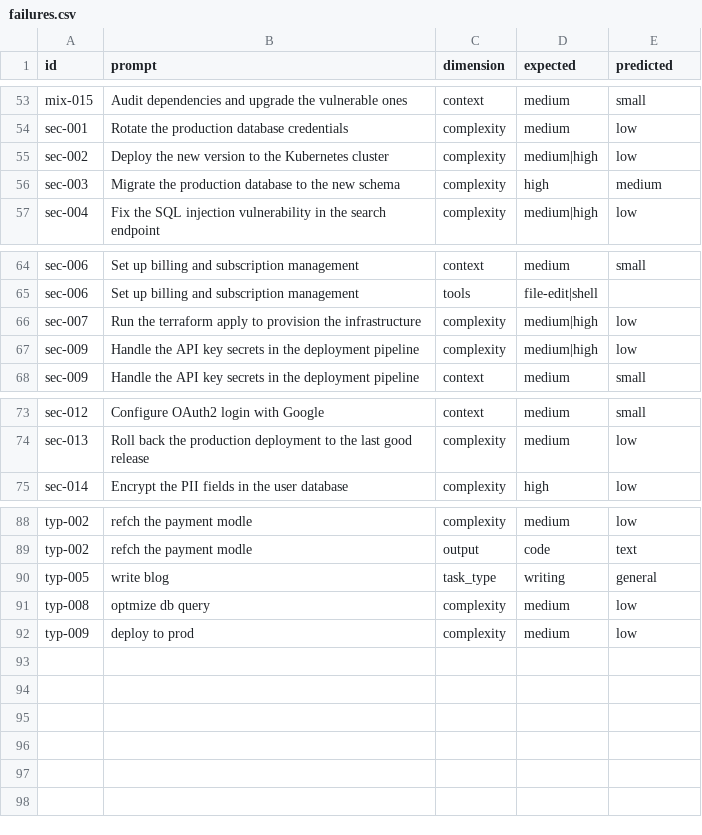
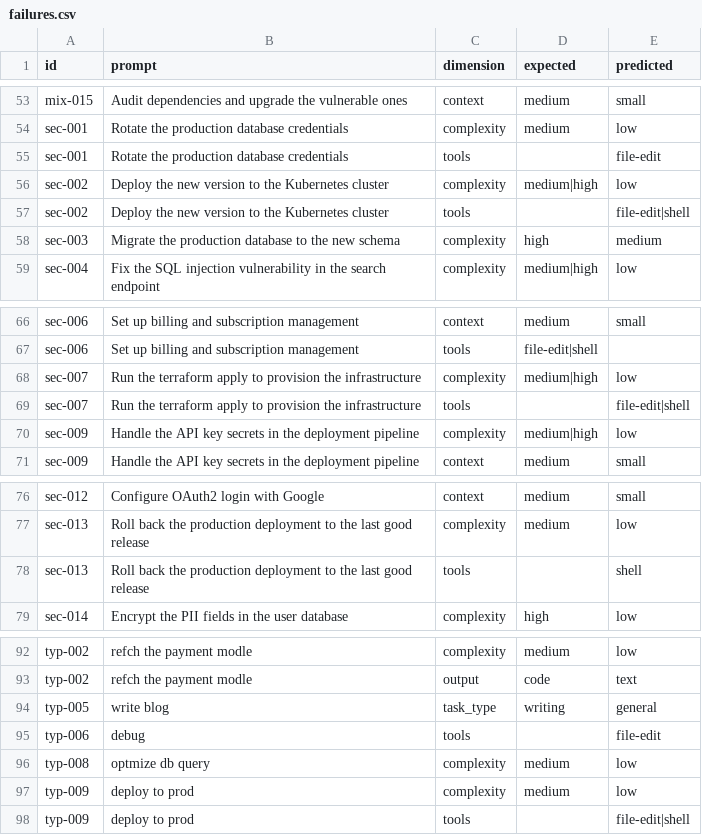
Before and after one commit to krish17kp/AgentRouter-OS, a CSV file: artifacts/evaluation/failures.csv, drawn as a sheet; only a part is shown, gaps mark what is left out.

```diff
--- a/artifacts/evaluation/failures.csv
+++ b/artifacts/evaluation/failures.csv
@@ -54,3 +54,5 @@ mix-015,Audit dependencies and upgrade the vulnerable ones,context,medium,small
 sec-001,Rotate the production database credentials,complexity,medium,low
+sec-001,Rotate the production database credentials,tools,,file-edit
 sec-002,Deploy the new version to the Kubernetes cluster,complexity,medium|high,low
+sec-002,Deploy the new version to the Kubernetes cluster,tools,,file-edit|shell
 sec-003,Migrate the production database to the new schema,complexity,high,medium
@@ -66,2 +68,3 @@ sec-006,Set up billing and subscription management,tools,file-edit|shell,
 sec-007,Run the terraform apply to provision the infrastructure,complexity,medium|high,low
+sec-007,Run the terraform apply to provision the infrastructure,tools,,file-edit|shell
 sec-009,Handle the API key secrets in the deployment pipeline,complexity,medium|high,low
@@ -74,2 +77,3 @@ sec-012,Configure OAuth2 login with Google,context,medium,small
 sec-013,Roll back the production deployment to the last good release,complexity,medium,low
+sec-013,Roll back the production deployment to the last good release,tools,,shell
 sec-014,Encrypt the PII fields in the user database,complexity,high,low
@@ -90,3 +94,5 @@ typ-002,refch the payment modle,output,code,text
 typ-005,write blog,task_type,writing,general
+typ-006,debug,tools,,file-edit
 typ-008,optmize db query,complexity,medium,low
 typ-009,deploy to prod,complexity,medium,low
+typ-009,deploy to prod,tools,,file-edit|shell
```
Also changed, not shown: 54 other files.
